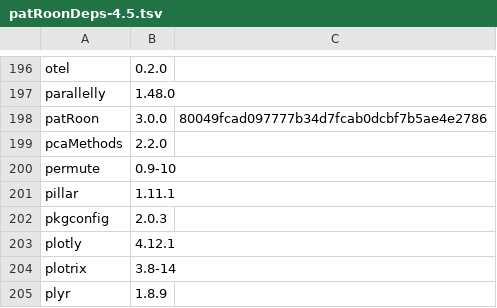
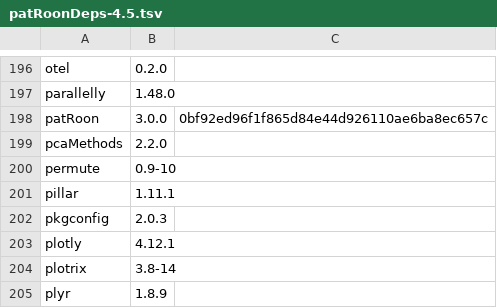
Before and after one commit to rickhelmus/patRoonDeps, a TSV file: patRoonDeps-4.5.tsv, drawn as a sheet; only a part is shown, gaps mark what is left out.

```diff
--- a/patRoonDeps-4.5.tsv
+++ b/patRoonDeps-4.5.tsv
@@ -197,3 +197,3 @@ otel	0.2.0
 parallelly	1.48.0	
-patRoon	3.0.0	80049fcad097777b34d7fcab0dcbf7b5ae4e2786
+patRoon	3.0.0	0bf92ed96f1f865d84e44d926110ae6ba8ec657c
 pcaMethods	2.2.0	
```
Also changed, not shown: patRoonDeps-4.6.tsv, 7 other files.
